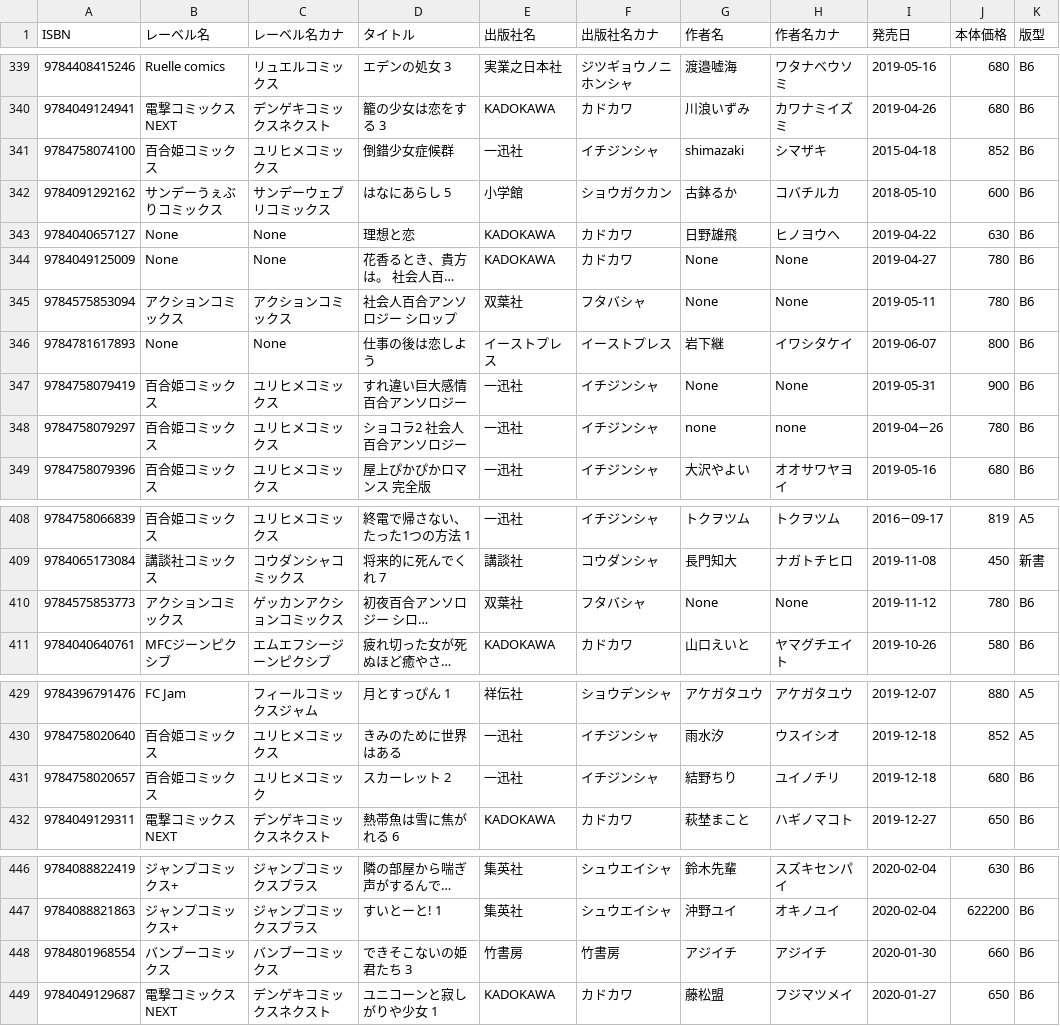
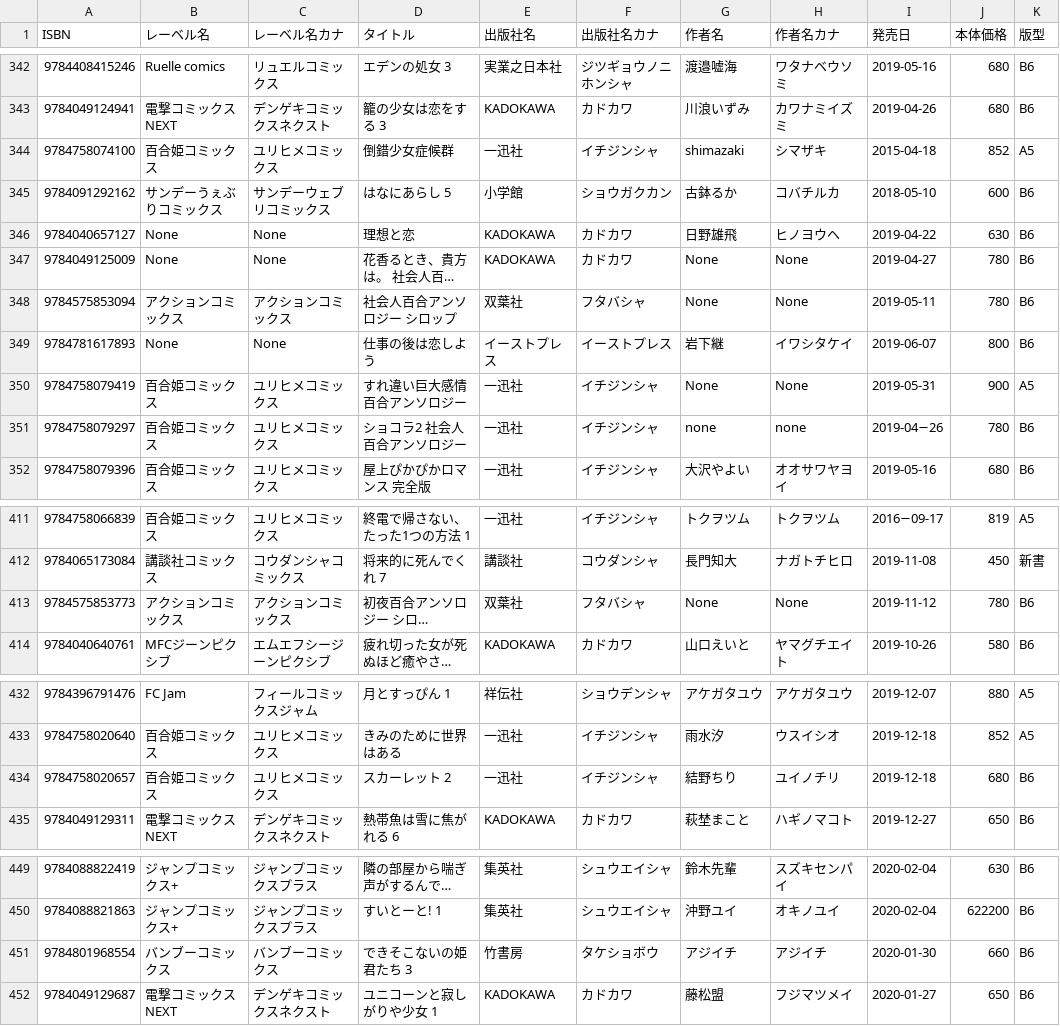
Before and after one commit to mitsuemon/lily-comics, a CSV file: data.csv, drawn as a sheet; only a part is shown, gaps mark what is left out; long unchanged cells end in …; addresses are those after the commit; the diff covers the shown part only; the diff names each change by its address in the sheet, - before the commit and + after, or states it on an @@ line.

```diff
--- a/data.csv
+++ b/data.csv
-K344 (版型): B6
+K344 (版型): A5
-K350 (版型): B6
+K350 (版型): A5
-C413 (レーベル名カナ): ゲッカンアクションコミックス
+C413 (レーベル名カナ): アクションコミックス
-C434 (レーベル名カナ): ユリヒメコミック
+C434 (レーベル名カナ): ユリヒメコミックス
-F451 (出版社名カナ): 竹書房
+F451 (出版社名カナ): タケショボウ
```
Also changed, not shown: 3 added rows and 25 edited cells elsewhere in this file.
